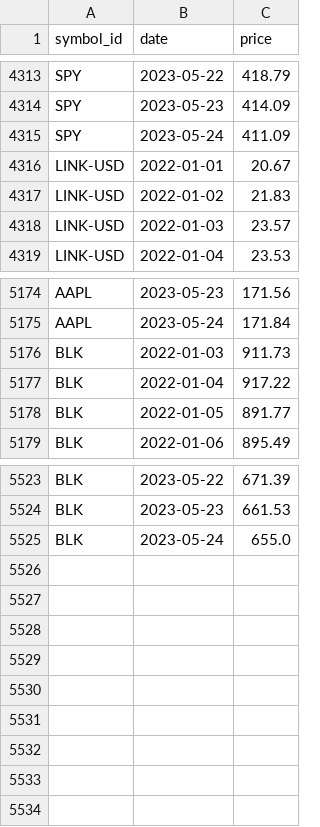
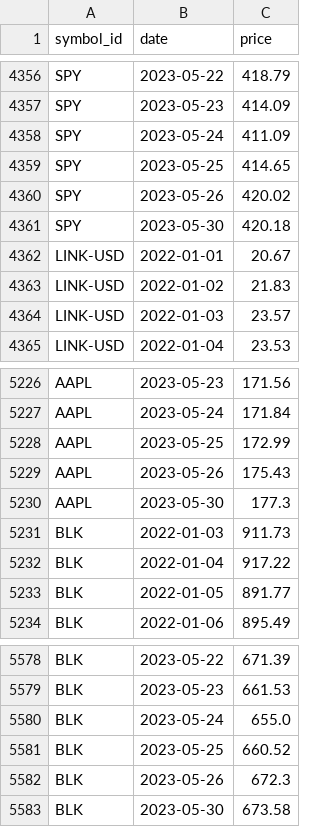
Before and after one commit to majbc1999/Pomocnik-za-trgovanje, a CSV file: Podatki/price_history.csv, drawn as a sheet; only a part is shown, gaps mark what is left out; the diff covers the shown part only; the diff names each change by its address in the sheet, - before the commit and + after, or states it on an @@ line.

```diff
--- a/Podatki/price_history.csv
+++ b/Podatki/price_history.csv
+row 4359: SPY | 2023-05-25 | 414.65
+row 4360: SPY | 2023-05-26 | 420.02
+row 4361: SPY | 2023-05-30 | 420.18
+row 5228: AAPL | 2023-05-25 | 172.99
+row 5229: AAPL | 2023-05-26 | 175.43
+row 5230: AAPL | 2023-05-30 | 177.3
+row 5581: BLK | 2023-05-25 | 660.52
+row 5582: BLK | 2023-05-26 | 672.3
+row 5583: BLK | 2023-05-30 | 673.58
```
Also changed, not shown: 49 added rows and 6 edited cells elsewhere in this file, Podatki/Posamezni_simboli/BTC-USD.csv, Podatki/Posamezni_simboli/ETH-USD.csv, 13 other files.
